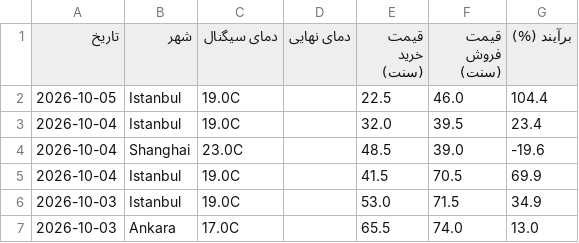
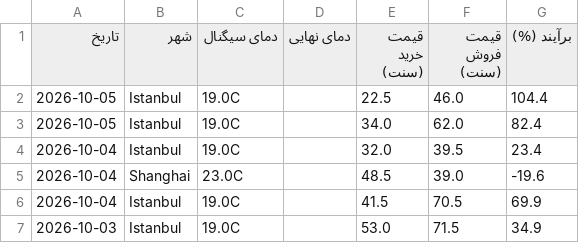
Before and after one commit to ericlamar008/weatherbot, a CSV file: data/lock_history.csv, drawn as a sheet; only a part is shown; the shorter side is filled out with more unchanged rows; the diff names each change by its address in the sheet, - before the commit and + after, or states it on an @@ line.

```diff
--- a/data/lock_history.csv
+++ b/data/lock_history.csv
+row 3: 2026-10-05 | Istanbul | 19.0C |  | 34.0 | 62.0 | 82.4
```
Also changed, not shown: 1 other file.
